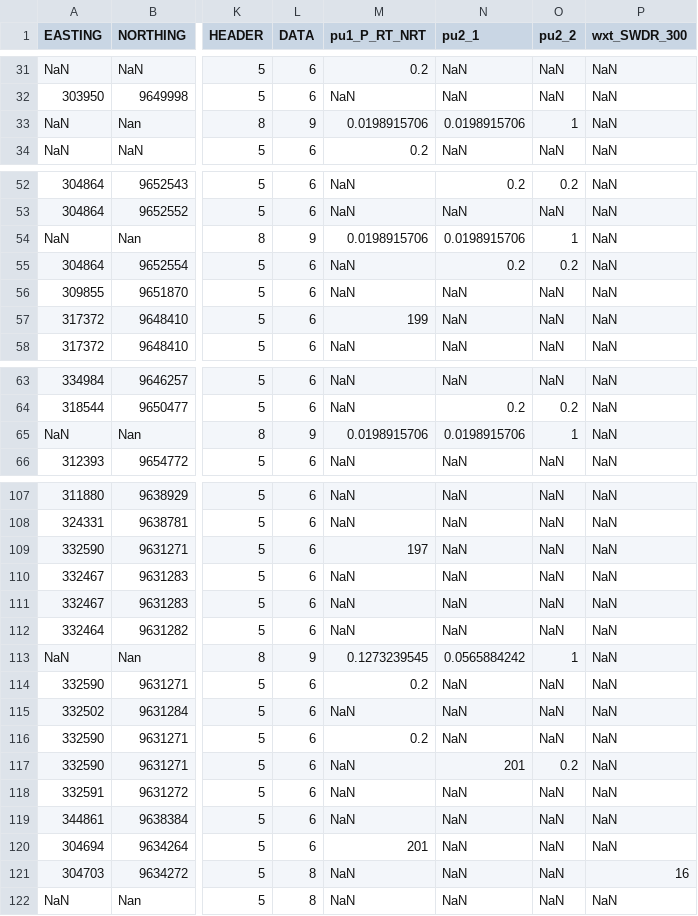
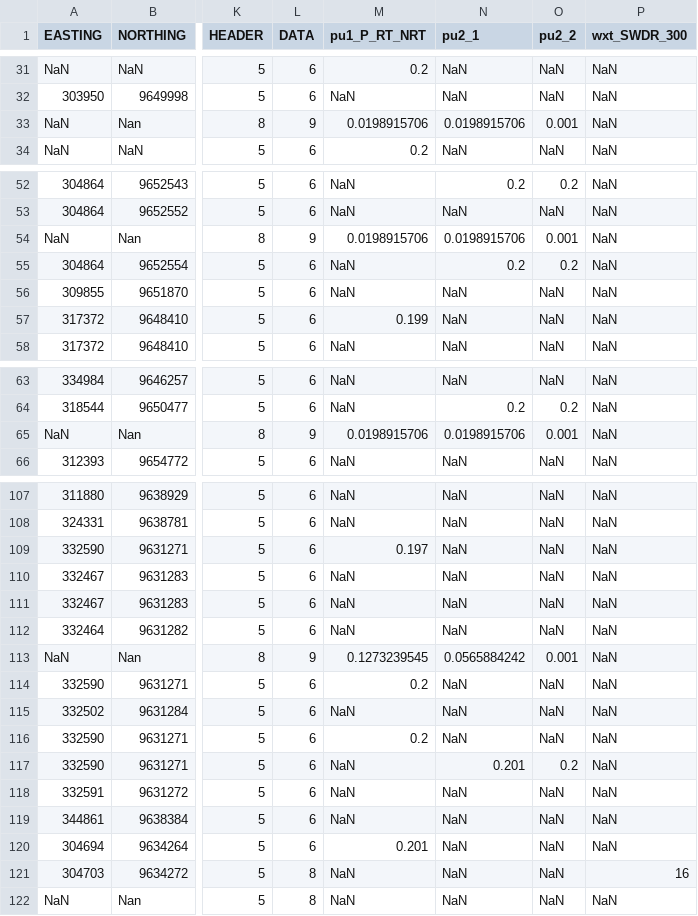
Before and after one commit to environmentalinformatics-marburg/magic, a CSV file: timeseriesdatabase/config/ki/ki_station_inventory.csv, drawn as a sheet; only a part is shown, gaps mark what is left out; the diff covers the shown part only; the diff names each change by its address in the sheet, - before the commit and + after, or states it on an @@ line.

```diff
--- a/timeseriesdatabase/config/ki/ki_station_inventory.csv
+++ b/timeseriesdatabase/config/ki/ki_station_inventory.csv
-O33 (pu2_2): 1
+O33 (pu2_2): 0.001
-O54 (pu2_2): 1
+O54 (pu2_2): 0.001
-M57 (pu1_P_RT_NRT): 199
+M57 (pu1_P_RT_NRT): 0.199
-O65 (pu2_2): 1
+O65 (pu2_2): 0.001
-M109 (pu1_P_RT_NRT): 197
+M109 (pu1_P_RT_NRT): 0.197
-O113 (pu2_2): 1
+O113 (pu2_2): 0.001
-N117 (pu2_1): 201
+N117 (pu2_1): 0.201
-M120 (pu1_P_RT_NRT): 201
+M120 (pu1_P_RT_NRT): 0.201
```
Also changed, not shown: 13 edited cells elsewhere in this file.
